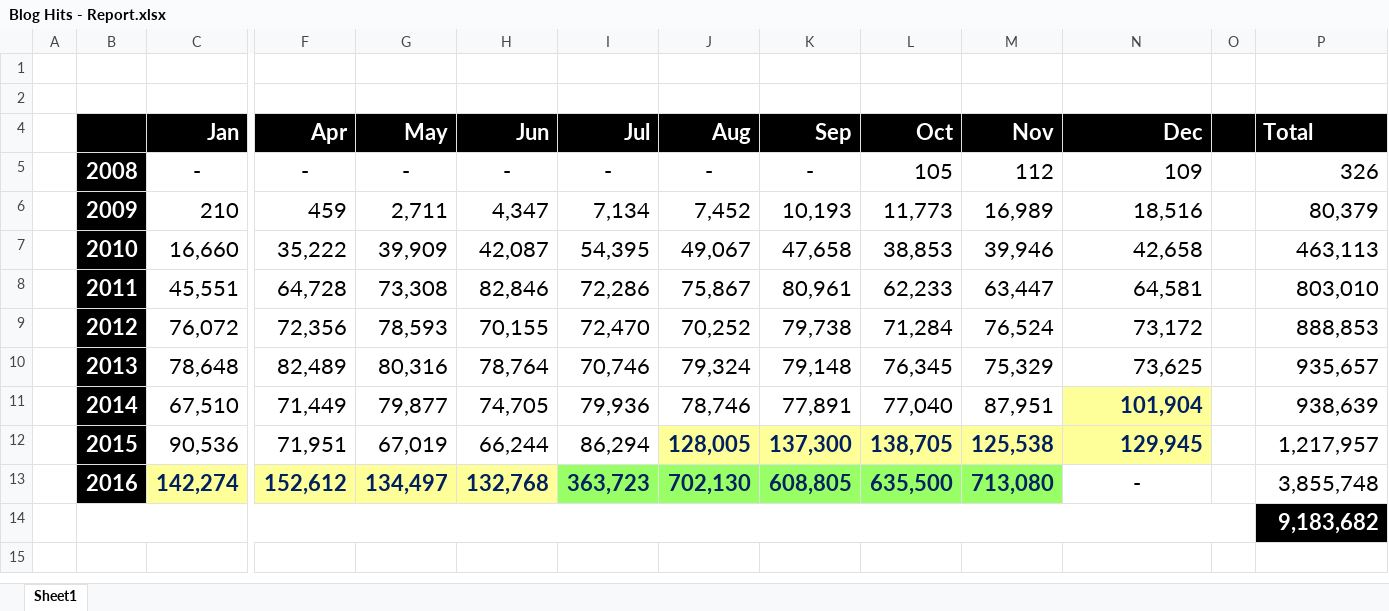
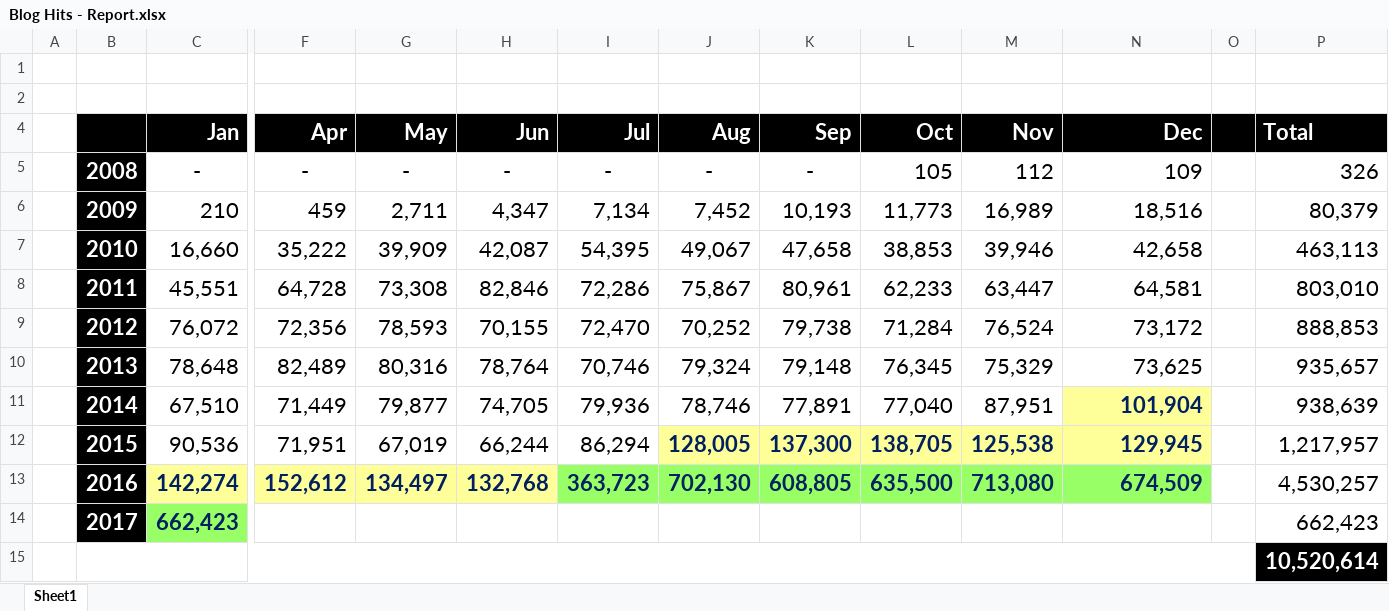
Before and after one commit to kunal-chowdhury/kunal-chowdhury.com, an Excel workbook: blog-stats/Blog Hits - Report.xlsx, sheet Sheet1, drawn as a sheet; only a part is shown, gaps mark what is left out; values as stored, in another font and other column widths than the file's, no borders; charts and pictures and table styles not drawn; addresses are those after the commit; rows hold the shown columns only; the diff names each change by its address in the sheet, - before the commit and + after, or states it on an @@ line.

Commit message:
Blog Statistics - January 2017

```diff
--- a/blog-stats/Blog Hits - Report.xlsx (sheet Sheet1)
+++ b/blog-stats/Blog Hits - Report.xlsx (sheet Sheet1)
-N13 (Dec): -
+N13 (Dec): 674,509
@@ N13 fill: none → #99FF66, bold: off → on, text colour: black → #002060, alignment: center → right @@
-P13 (Total): 3,855,748
+P13 (Total): 4,530,257
+row 14:  | 2017 | 662,423 |  |  |  |  |  |  |  |  |  |  | 662,423
-P15 (Total): 9,183,682
+P15 (Total): 10,520,614
```
Also changed, not shown: charts or pictures, 3 other files.
